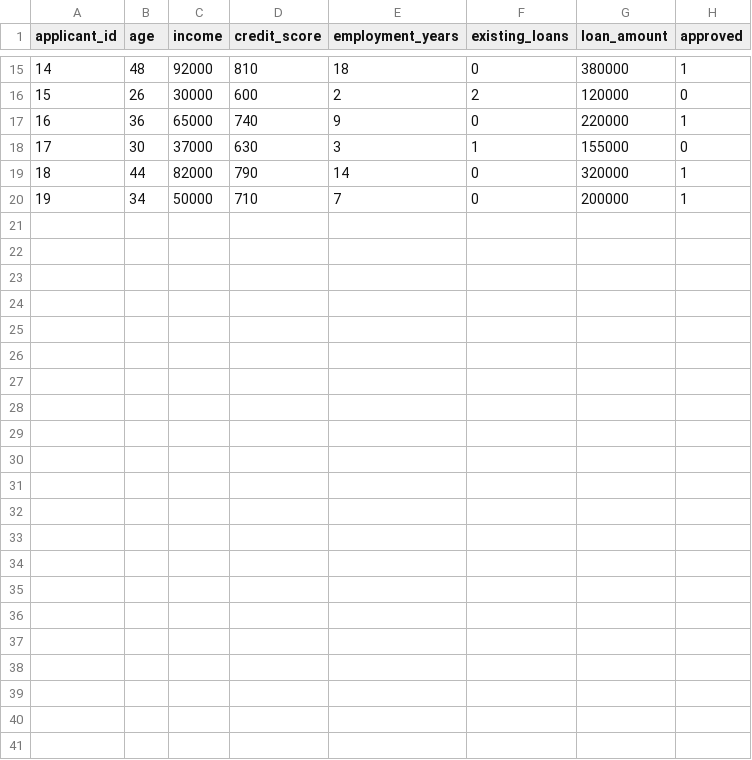
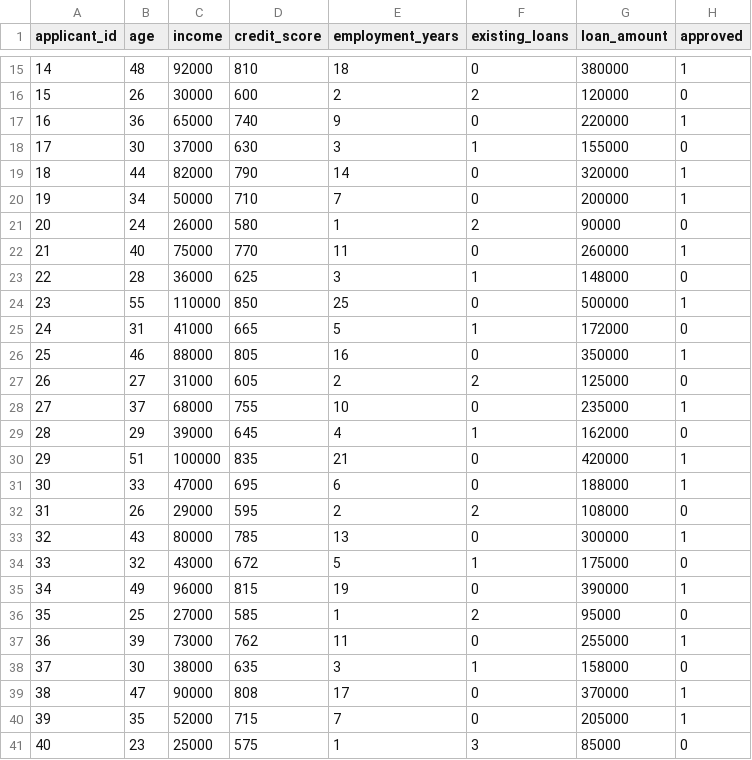
Before and after one commit to kiranmv002/ml-techniques-core, a CSV file: concepts/supervised_learning/06_decision_tree/data/loan_approval.csv, drawn as a sheet; only a part is shown, gaps mark what is left out.

Commit message:
Update loan_approval.csv

```diff
--- a/concepts/supervised_learning/06_decision_tree/data/loan_approval.csv
+++ b/concepts/supervised_learning/06_decision_tree/data/loan_approval.csv
@@ -20 +20,22 @@ applicant_id,age,income,credit_score,employment_years,existing_loans,loan_amount
 19,34,50000,710,7,0,200000,1
+20,24,26000,580,1,2,90000,0
+21,40,75000,770,11,0,260000,1
+22,28,36000,625,3,1,148000,0
+23,55,110000,850,25,0,500000,1
+24,31,41000,665,5,1,172000,0
+25,46,88000,805,16,0,350000,1
+26,27,31000,605,2,2,125000,0
+27,37,68000,755,10,0,235000,1
+28,29,39000,645,4,1,162000,0
+29,51,100000,835,21,0,420000,1
+30,33,47000,695,6,0,188000,1
+31,26,29000,595,2,2,108000,0
+32,43,80000,785,13,0,300000,1
+33,32,43000,672,5,1,175000,0
+34,49,96000,815,19,0,390000,1
+35,25,27000,585,1,2,95000,0
+36,39,73000,762,11,0,255000,1
+37,30,38000,635,3,1,158000,0
+38,47,90000,808,17,0,370000,1
+39,35,52000,715,7,0,205000,1
+40,23,25000,575,1,3,85000,0
```
